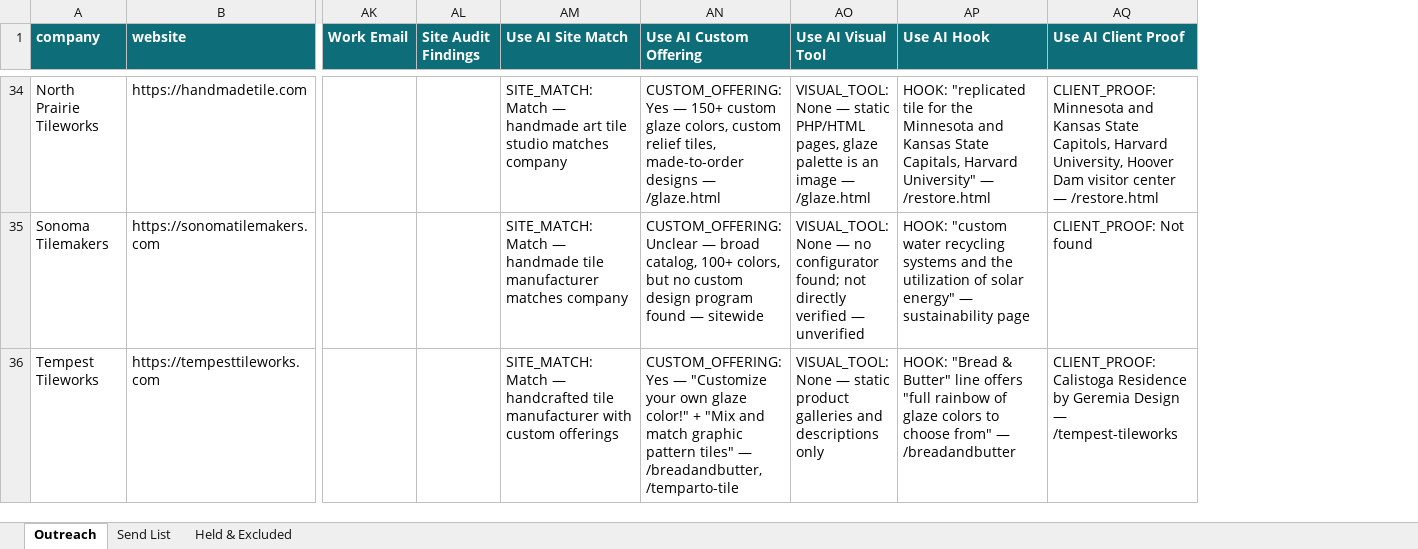
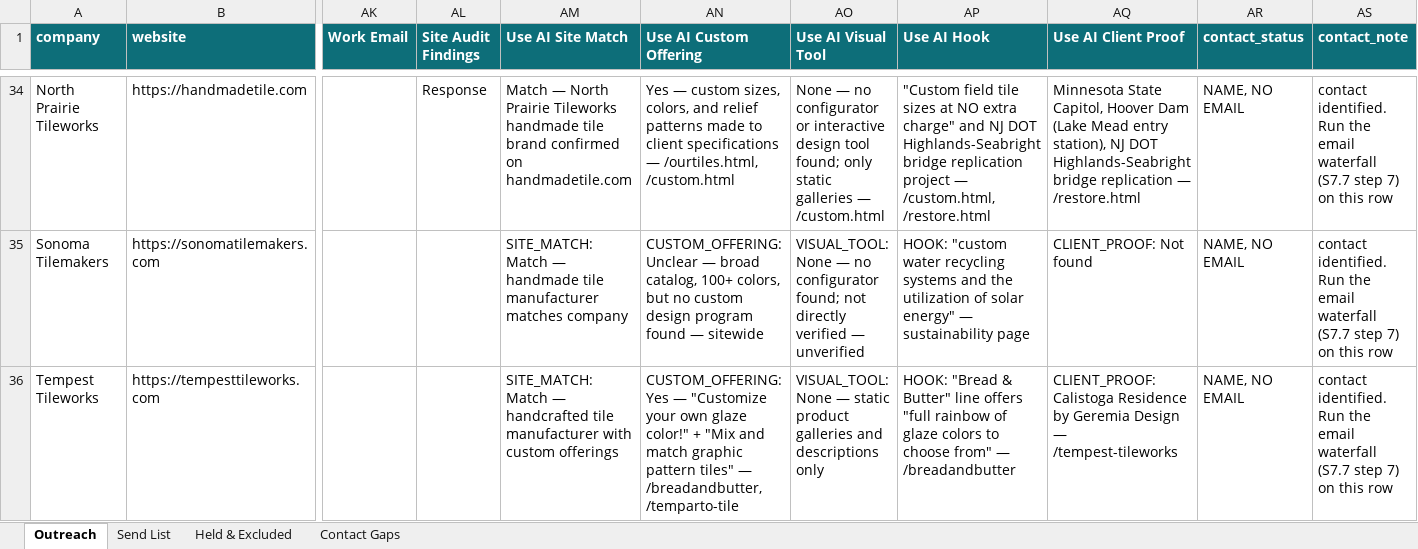
Before and after one commit to IntelifyLabs/Api-Dash, an Excel workbook: gtm/mec/MEC_Outreach_Ready.xlsx, sheet Outreach, drawn as a sheet; only a part is shown, gaps mark what is left out; values as stored, in another font and other column widths than the file's, no borders; the diff covers the shown part only; the diff names each change by its address in the sheet, - before the commit and + after, or states it on an @@ line.

```diff
--- a/gtm/mec/MEC_Outreach_Ready.xlsx (sheet Outreach)
+++ b/gtm/mec/MEC_Outreach_Ready.xlsx (sheet Outreach)
+sheet tab: Contact Gaps
+column AR (contact_status), rows 34-36: all NAME, NO EMAIL
+column AS (contact_note), rows 34-36: all contact identified. Run the email waterfall (S7.7 step 7) on this row
-AL34 (Site Audit Findings): (empty)
+AL34 (Site Audit Findings): Response
-AM34 (Use AI Site Match): SITE_MATCH: Match — handmade art tile studio matches company
+AM34 (Use AI Site Match): Match — North Prairie Tileworks handmade tile brand confirmed on handmadetile.com
-AN34 (Use AI Custom Offering): CUSTOM_OFFERING: Yes — 150+ custom glaze colors, custom relief tiles, made-to-order designs — /glaze.html
+AN34 (Use AI Custom Offering): Yes — custom sizes, colors, and relief patterns made to client specifications — /ourtiles.html, /custom.html
-AO34 (Use AI Visual Tool): VISUAL_TOOL: None — static PHP/HTML pages, glaze palette is an image — /glaze.html
+AO34 (Use AI Visual Tool): None — no configurator or interactive design tool found; only static galleries — /custom.html
-AP34 (Use AI Hook): HOOK: "replicated tile for the Minnesota and Kansas State Capitals, Harvard University" — /restore.html
+AP34 (Use AI Hook): "Custom field tile sizes at NO extra charge" and NJ DOT Highlands-Seabright bridge replication project — /custom.html, /restore.html
-AQ34 (Use AI Client Proof): CLIENT_PROOF: Minnesota and Kansas State Capitols, Harvard University, Hoover Dam visitor center — /restore.html
+AQ34 (Use AI Client Proof): Minnesota State Capitol, Hoover Dam (Lake Mead entry station), NJ DOT Highlands-Seabright bridge replication — /restore.html
```
Also changed, not shown: 101 edited cells elsewhere in this sheet, sheet Send List, 4 other files.
